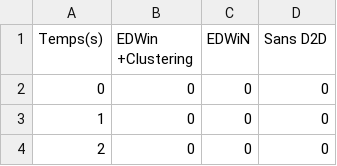
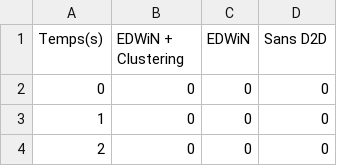
Before and after one commit to hlyes/results_analysis, a CSV file: AINA_data/completion_netsimu-vs-groups.csv, drawn as a sheet; only a part is shown.

```diff
--- a/AINA_data/completion_netsimu-vs-groups.csv
+++ b/AINA_data/completion_netsimu-vs-groups.csv
@@ -1,2 +1,2 @@
-Temps(s),EDWin +Clustering,EDWiN,Sans D2D
+Temps(s),EDWiN + Clustering,EDWiN,Sans D2D
 0,0,0,0
```
Also changed, not shown: 27 other files.
